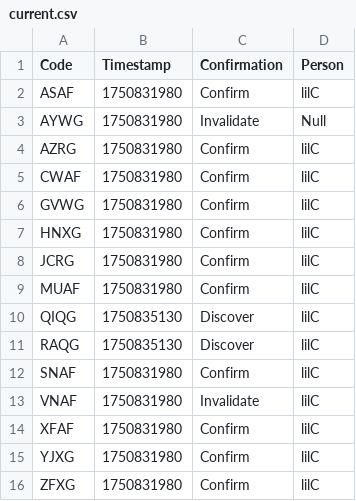
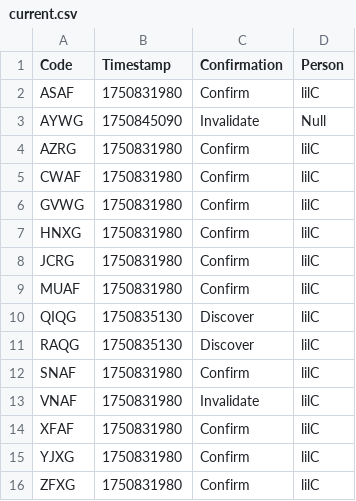
Before and after one commit to Sparxist/GlitchedLobbiesAU, a CSV file: current.csv, drawn as a sheet.

Commit message:
Update current.csv

```diff
--- a/current.csv
+++ b/current.csv
@@ -2,3 +2,3 @@ Code,Timestamp,Confirmation,Person
 ASAF,1750831980,Confirm,lilC
-AYWG,1750831980,Invalidate,Null
+AYWG,1750845090,Invalidate,Null
 AZRG,1750831980,Confirm,lilC
```
